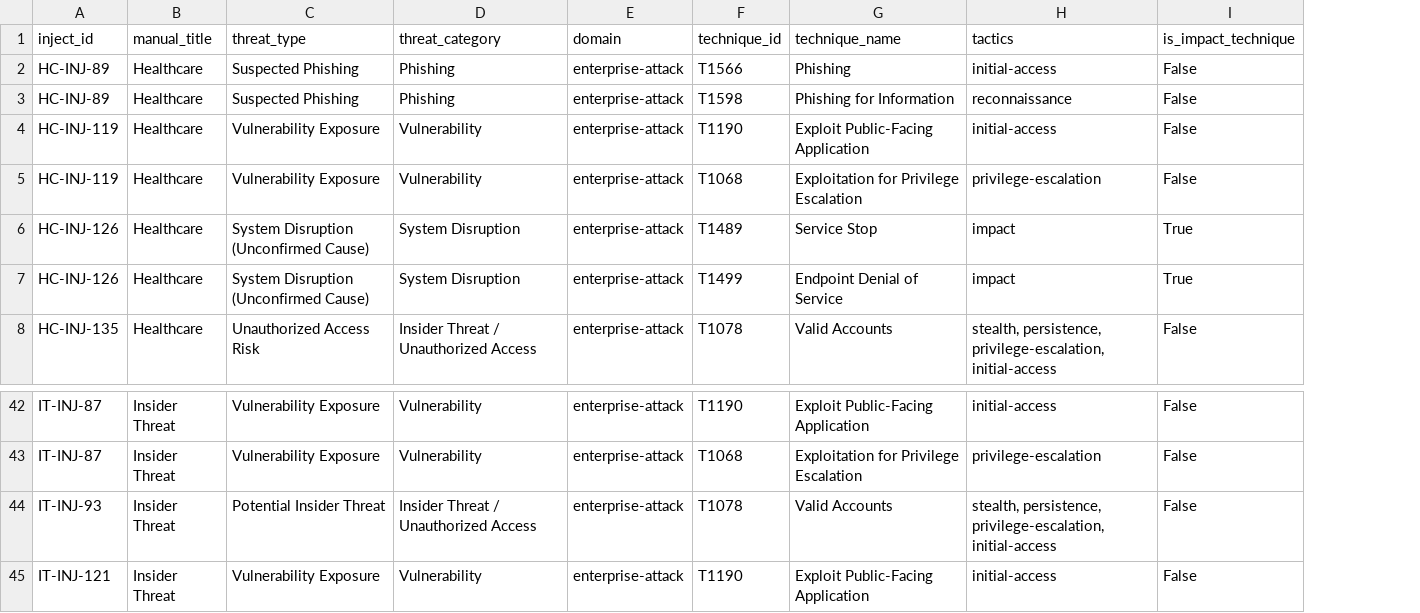
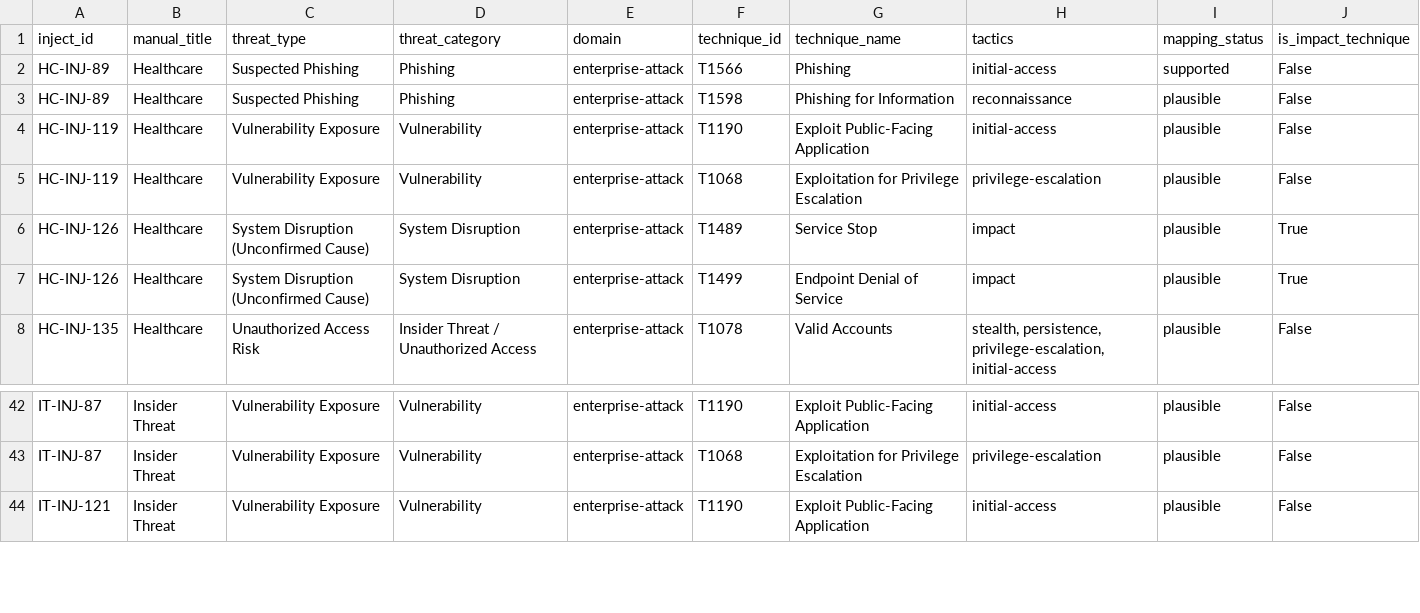
Before and after one commit to Mastercoder-1000/Data-Strategy-amp-Modelling-for-a-Strategic-Cybersecurity-Decision-Making-Exercise-Platform-, a CSV file: data/processed/cisa_event_techniques.csv, drawn as a sheet; only a part is shown, gaps mark what is left out; removed rows and columns are numbered as before the commit, all else as after; the diff names each change by its address in the sheet, - before the commit and + after, or states it on an @@ line.

```diff
--- a/data/processed/cisa_event_techniques.csv
+++ b/data/processed/cisa_event_techniques.csv
+column I (mapping_status), rows 2-8: supported | plausible | plausible | plausible | plausible | plausible | plausible; rows 42-44: all plausible
-row 44: IT-INJ-93 | Insider Threat | Potential Insider Threat | Insider Threat / Unauthorized Access | enterprise-attack | T1078 | Valid Accounts | stealth, persistence, privilege-escalation, initial-access | False
```
Also changed, not shown: data/processed/cisa_event_mitigations.csv, data/processed/goal2_exercise_model.csv, 15 other files.
